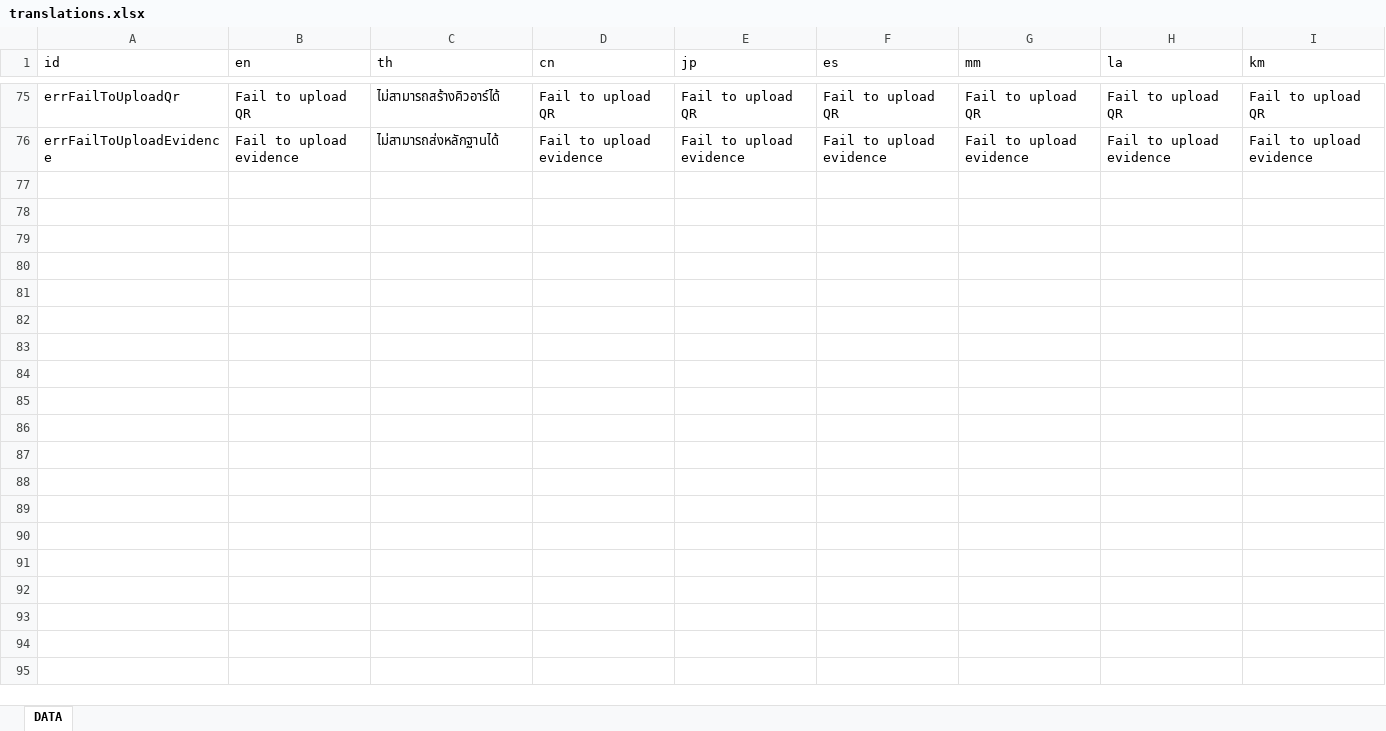
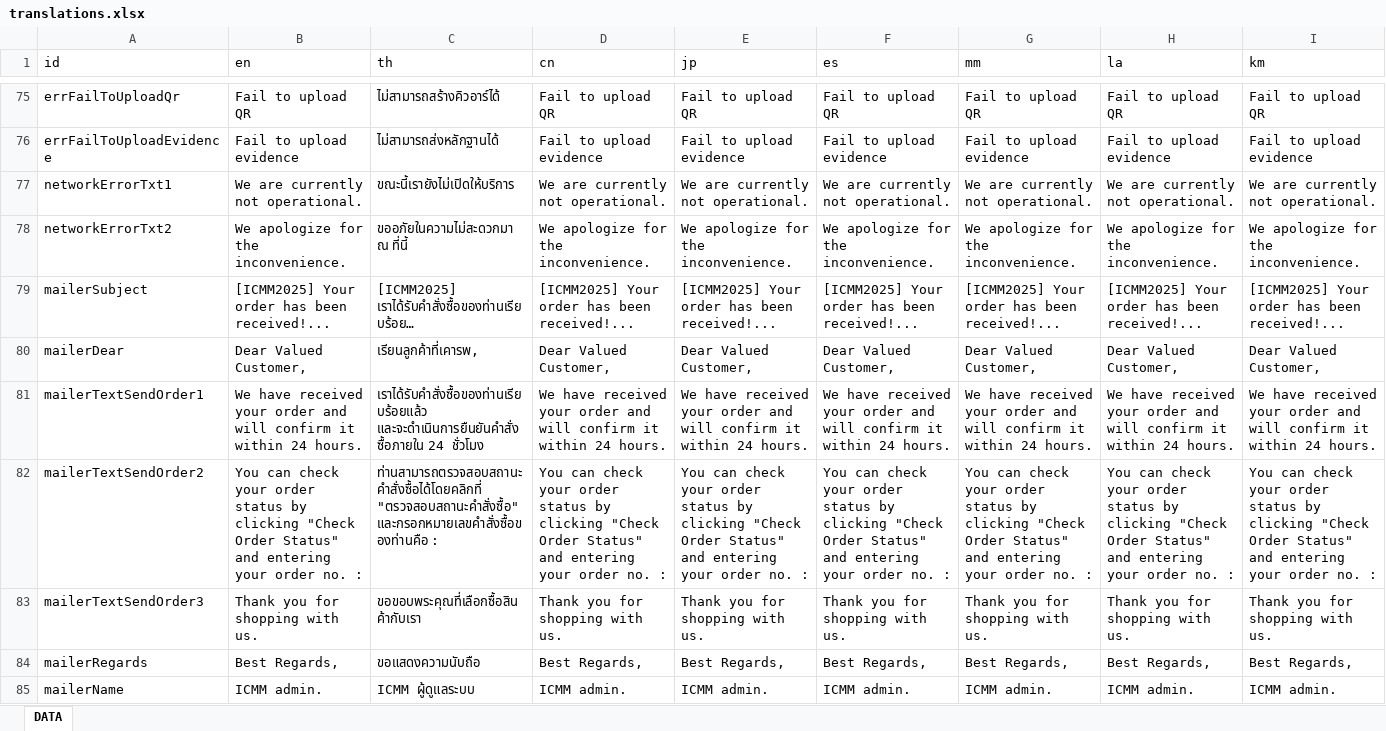
Before and after one commit to ICMM2025/icmm-web, an Excel workbook: src/locales/translations.xlsx, sheet DATA, drawn as a sheet; only a part is shown, gaps mark what is left out; values as stored, in another font and other column widths than the file's, no borders; the diff names each change by its address in the sheet, - before the commit and + after, or states it on an @@ line.

Commit message:
Done mailer

```diff
--- a/src/locales/translations.xlsx (sheet DATA)
+++ b/src/locales/translations.xlsx (sheet DATA)
+row 77: networkErrorTxt1 | We are currently not operational. | ขณะนี้เรายังไม่เปิดให้บริการ | We are currently not operational. | We are currently not operational. | We are currently not operational. | We are currently not operational. | We are currently not operational. | We are currently not operational.
+row 78: networkErrorTxt2 | We apologize for the inconvenience. | ขออภัยในความไม่สะดวกมา ณ ที่นี้ | We apologize for the inconvenience. | We apologize for the inconvenience. | We apologize for the inconvenience. | We apologize for the inconvenience. | We apologize for the inconvenience. | We apologize for the inconvenience.
+row 79: mailerSubject | [ICMM2025] Your order has been received!... | [ICMM2025] เราได้รับคำสั่งซื้อของท่านเรียบร้อย… | [ICMM2025] Your order has been received!... | [ICMM2025] Your order has been received!... | [ICMM2025] Your order has been received!... | [ICMM2025] Your order has been received!... | [ICMM2025] Your order has been received!... | [ICMM2025] Your order has been received!...
+row 80: mailerDear | Dear Valued Customer, | เรียนลูกค้าที่เคารพ, | Dear Valued Customer, | Dear Valued Customer, | Dear Valued Customer, | Dear Valued Customer, | Dear Valued Customer, | Dear Valued Customer,
+row 81: mailerTextSendOrder1 | We have received your order and will confirm it within 24 hours. | เราได้รับคำสั่งซื้อของท่านเรียบร้อยแล้ว และจะดำเนินการยืนยันคำสั่งซื้อภายใน 24 ชั่วโมง | We have received your order and will confirm it within 24 hours. | We have received your order and will confirm it within 24 hours. | We have received your order and will confirm it within 24 hours. | We have received your order and will confirm it within 24 hours. | We have received your order and will confirm it within 24 hours. | We have received your order and will confirm it within 24 hours.
+row 82: mailerTextSendOrder2 | You can check your order status by clicking "Check Order Status" and entering your order no. : | ท่านสามารถตรวจสอบสถานะคำสั่งซื้อได้โดยคลิกที่ "ตรวจสอบสถานะคำสั่งซื้อ" และกรอกหมายเลขคำสั่งซื้อของท่านคือ : | You can check your order status by clicking "Check Order Status" and entering your order no. : | You can check your order status by clicking "Check Order Status" and entering your order no. : | You can check your order status by clicking "Check Order Status" and entering your order no. : | You can check your order status by clicking "Check Order Status" and entering your order no. : | You can check your order status by clicking "Check Order Status" and entering your order no. : | You can check your order status by clicking "Check Order Status" and entering your order no. :
+row 83: mailerTextSendOrder3 | Thank you for shopping with us. | ขอขอบพระคุณที่เลือกซื้อสินค้ากับเรา | Thank you for shopping with us. | Thank you for shopping with us. | Thank you for shopping with us. | Thank you for shopping with us. | Thank you for shopping with us. | Thank you for shopping with us.
+row 84: mailerRegards | Best Regards, | ขอแสดงความนับถือ | Best Regards, | Best Regards, | Best Regards, | Best Regards, | Best Regards, | Best Regards,
+row 85: mailerName | ICMM admin. | ICMM ผู้ดูแลระบบ | ICMM admin. | ICMM admin. | ICMM admin. | ICMM admin. | ICMM admin. | ICMM admin.
```
Also changed, not shown: 16 other files.
